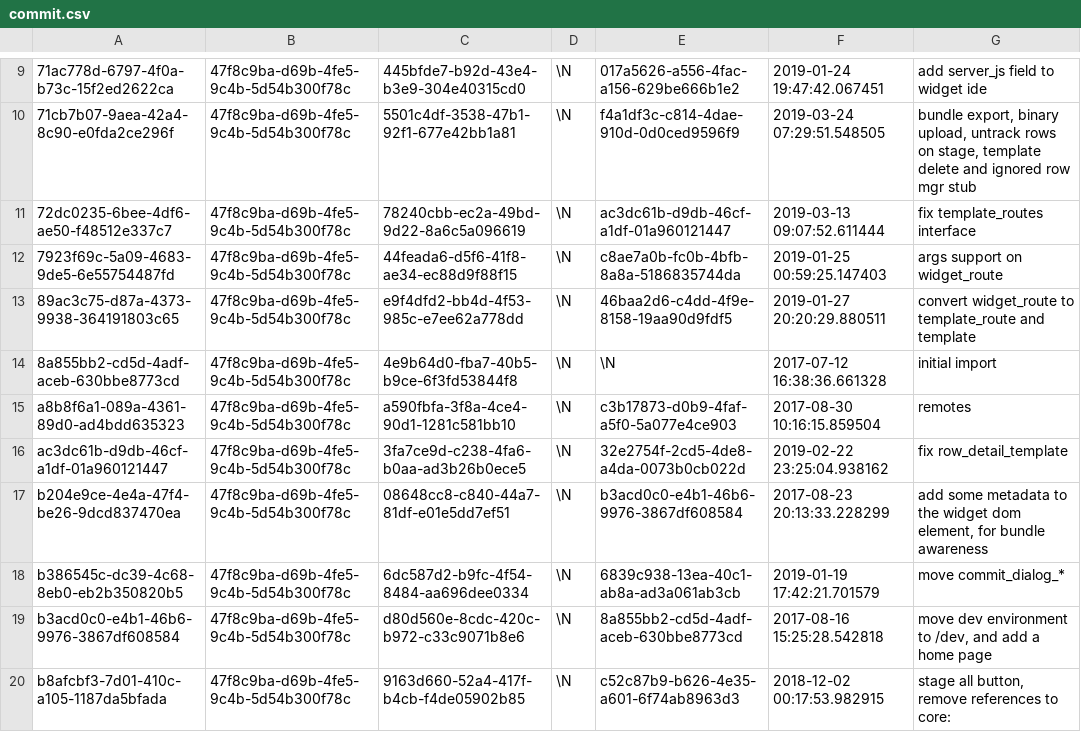
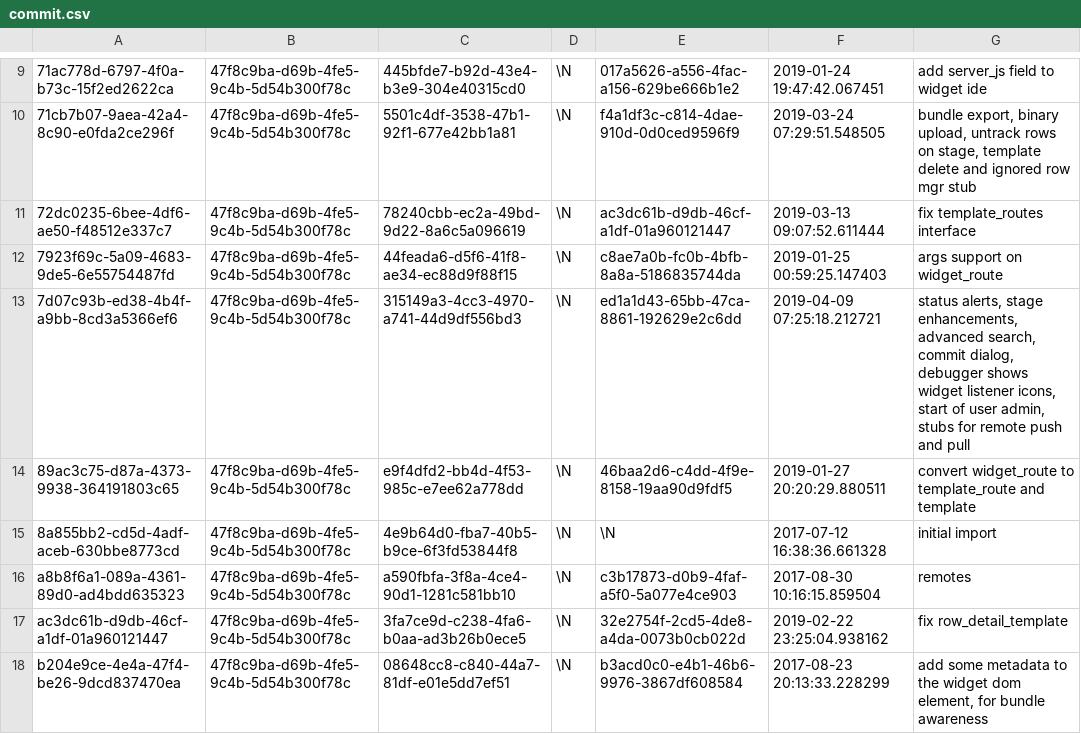
Before and after one commit to aquametalabs/aquameta, a CSV file: bundles-available/org.aquameta.core.ide/commit.csv, drawn as a sheet; only a part is shown, gaps mark what is left out; the shorter side is filled out with more unchanged rows; the diff names each change by its address in the sheet, - before the commit and + after, or states it on an @@ line.

Commit message:
ide: status alerts, stage enhancements, advanced search, commit dialog, debugger shows widget listener icons, start of user admin, stubs for remote push and pull

```diff
--- a/bundles-available/org.aquameta.core.ide/commit.csv
+++ b/bundles-available/org.aquameta.core.ide/commit.csv
+row 13: 7d07c93b-ed38-4b4f-a9bb-8cd3a5366ef6 | 47f8c9ba-d69b-4fe5-9c4b-5d54b300f78c | 315149a3-4cc3-4970-a741-44d9df556bd3 | \N | ed1a1d43-65bb-47ca-8861-192629e2c6dd | 2019-04-09 07:25:18.212721 | status alerts, stage enhancements, advanced search, commit dialog, debugger shows widget listener icons, start of user admin, stubs for remote push and pull
```
Also changed, not shown: bundles-available/org.aquameta.core.ide/rowset.csv, 3 other files.
